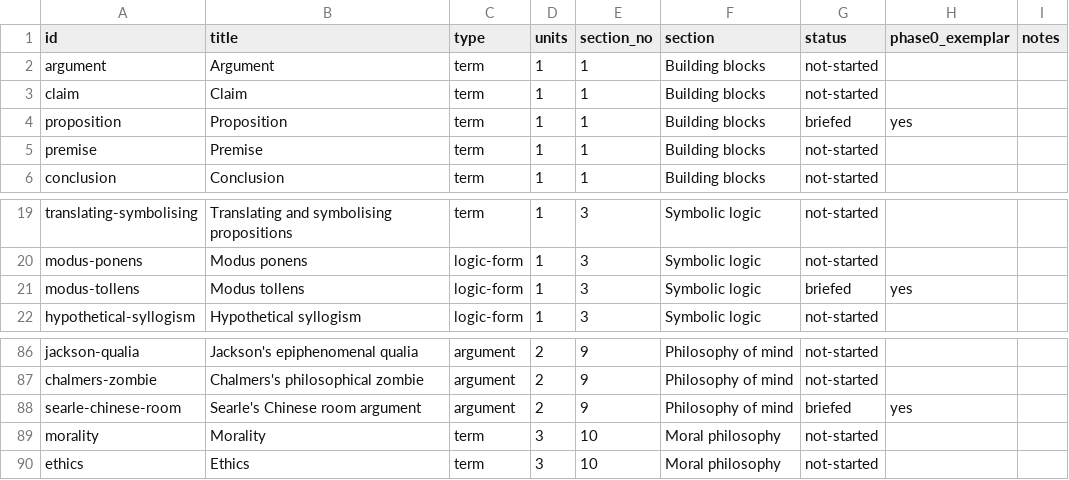
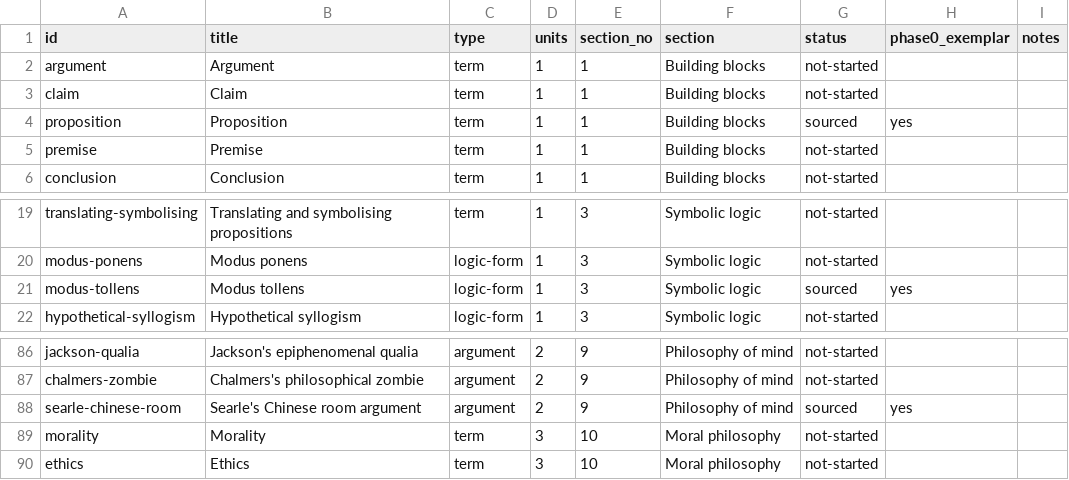
Before and after one commit to jbeynonedu/pr-explorer, a CSV file: tracker.csv, drawn as a sheet; only a part is shown, gaps mark what is left out.

```diff
--- a/tracker.csv
+++ b/tracker.csv
@@ -3,3 +3,3 @@ argument,Argument,term,1,1,Building blocks,not-started,,
 claim,Claim,term,1,1,Building blocks,not-started,,
-proposition,Proposition,term,1,1,Building blocks,briefed,yes,
+proposition,Proposition,term,1,1,Building blocks,sourced,yes,
 premise,Premise,term,1,1,Building blocks,not-started,,
@@ -20,3 +20,3 @@ translating-symbolising,Translating and symbolising propositions,term,1,3,Symbol
 modus-ponens,Modus ponens,logic-form,1,3,Symbolic logic,not-started,,
-modus-tollens,Modus tollens,logic-form,1,3,Symbolic logic,briefed,yes,
+modus-tollens,Modus tollens,logic-form,1,3,Symbolic logic,sourced,yes,
 hypothetical-syllogism,Hypothetical syllogism,logic-form,1,3,Symbolic logic,not-started,,
@@ -87,3 +87,3 @@ jackson-qualia,Jackson's epiphenomenal qualia,argument,2,9,Philosophy of mind,no
 chalmers-zombie,Chalmers's philosophical zombie,argument,2,9,Philosophy of mind,not-started,,
-searle-chinese-room,Searle's Chinese room argument,argument,2,9,Philosophy of mind,briefed,yes,
+searle-chinese-room,Searle's Chinese room argument,argument,2,9,Philosophy of mind,sourced,yes,
 morality,Morality,term,3,10,Moral philosophy,not-started,,
```
Also changed, not shown: 7 other files.
